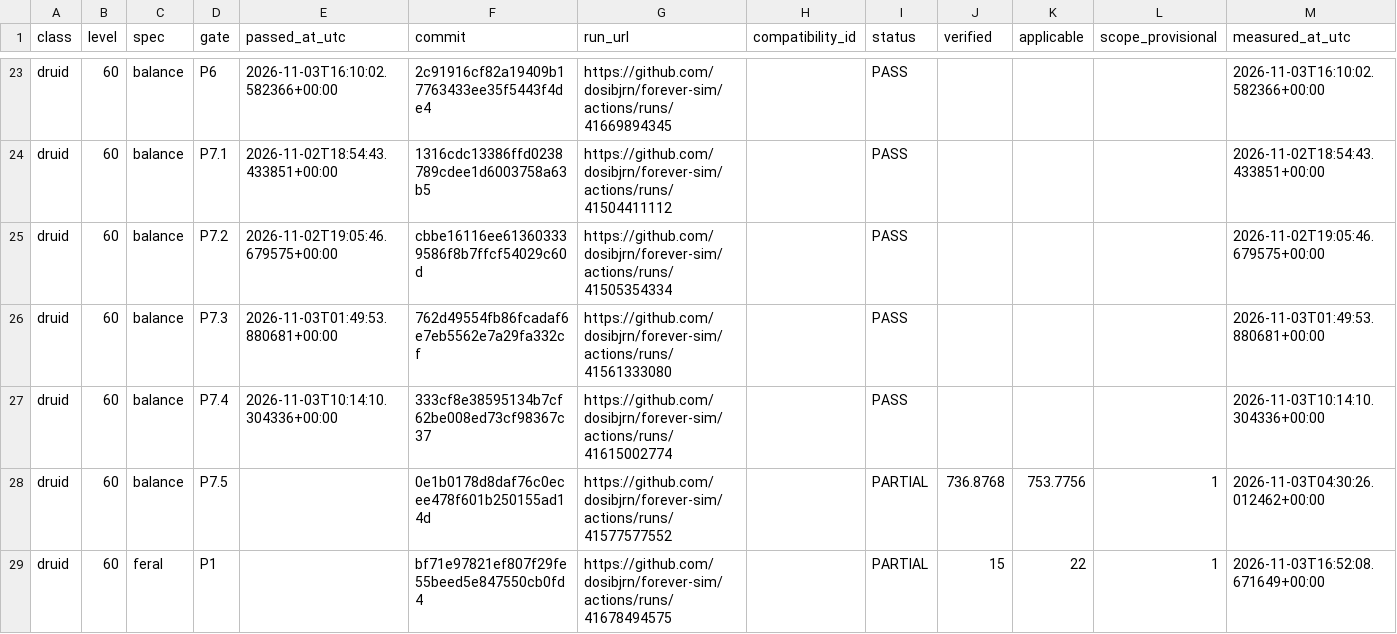
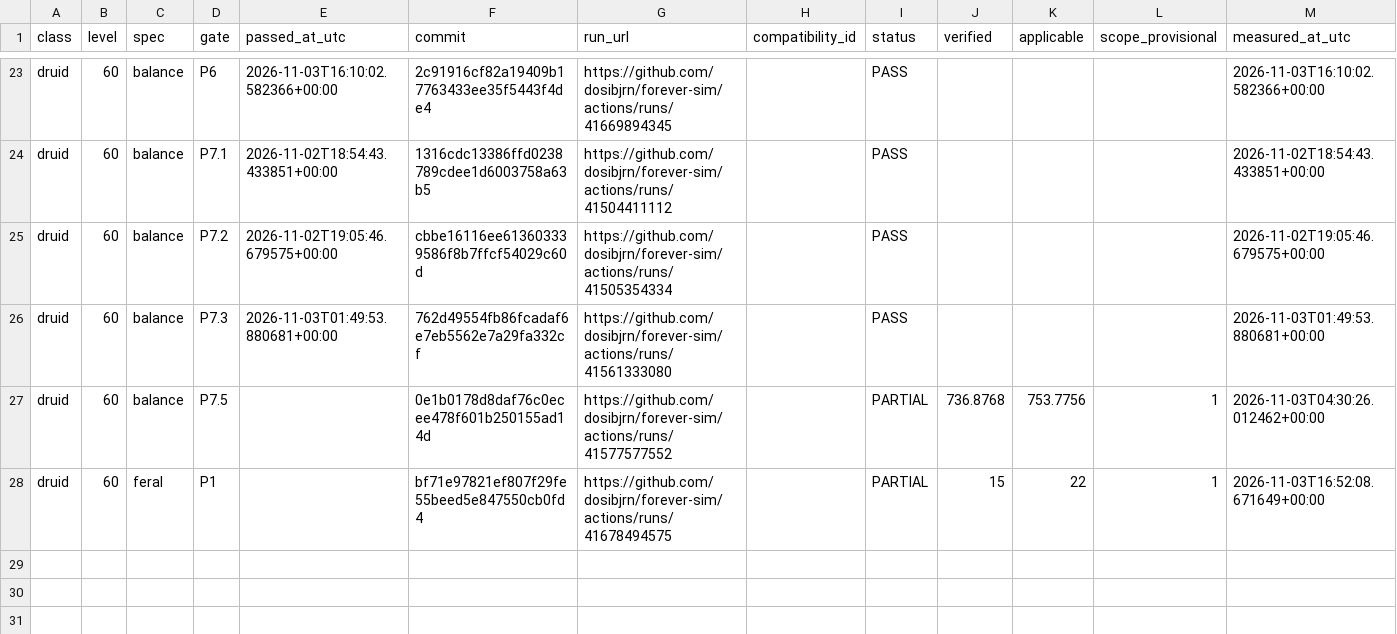
Before and after one commit to dosibjrn/forever-sim, a TSV file: docs/planning/M1_PASSES.tsv, drawn as a sheet; only a part is shown, gaps mark what is left out.

Commit message:
m1: invalidate incompatible Druid L60 Balance P7.4 PASS after #686 recheck

```diff
--- a/docs/planning/M1_PASSES.tsv
+++ b/docs/planning/M1_PASSES.tsv
@@ -26,3 +26,2 @@ druid	60	balance	P7.2	2026-11-02T19:05:46.679575+00:00	cbbe16116ee613603339586f8
 druid	60	balance	P7.3	2026-11-03T01:49:53.880681+00:00	762d49554fb86fcadaf6e7eb5562e7a29fa332cf	https://github.com/dosibjrn/forever-sim/actions/runs/41561333080		PASS				2026-11-03T01:49:53.880681+00:00
-druid	60	balance	P7.4	2026-11-03T10:14:10.304336+00:00	333cf8e38595134b7cf62be008ed73cf98367c37	https://github.com/dosibjrn/forever-sim/actions/runs/41615002774		PASS				2026-11-03T10:14:10.304336+00:00
 druid	60	balance	P7.5		0e1b0178d8daf76c0ecee478f601b250155ad14d	https://github.com/dosibjrn/forever-sim/actions/runs/41577577552		PARTIAL	736.8768	753.7756	1	2026-11-03T04:30:26.012462+00:00
```
